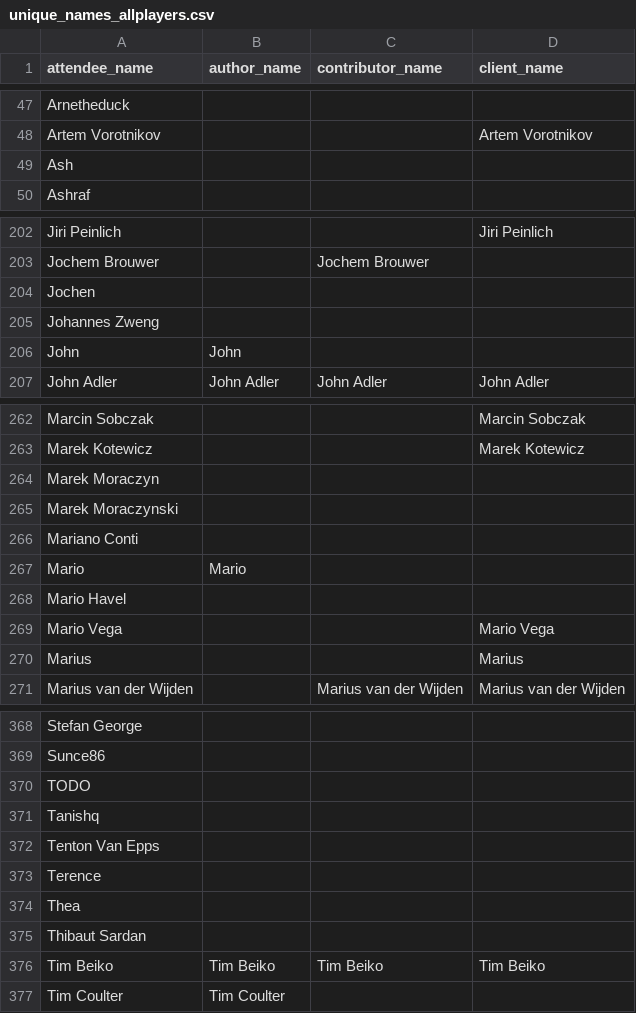
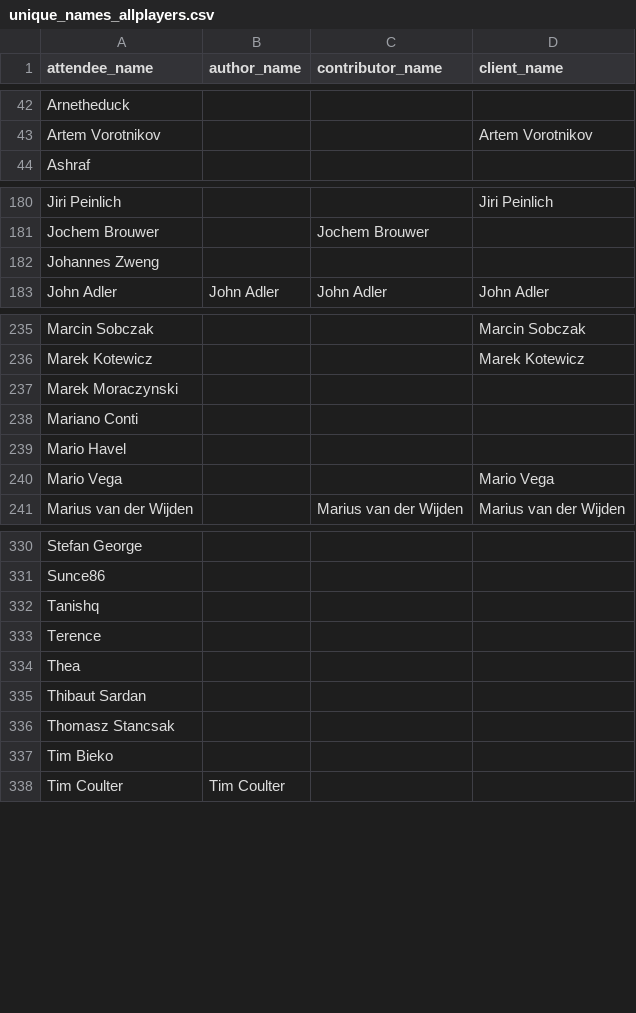
Before and after one commit to Fintech-Research-Lab/Ethereum_Governance_Project, a CSV file: Analysis/Meeting Attendees and Ethereum Community Analysis/unique_names_allplayers.csv, drawn as a sheet; only a part is shown, gaps mark what is left out; removed rows and columns are numbered as before the commit, all else as after; the diff covers the shown part only; the diff names each change by its address in the sheet, - before the commit and + after, or states it on an @@ line.

```diff
--- a/Analysis/Meeting Attendees and Ethereum Community Analysis/unique_names_allplayers.csv
+++ b/Analysis/Meeting Attendees and Ethereum Community Analysis/unique_names_allplayers.csv
-row 49: Ash
-row 204: Jochen
-row 206: John | John
-row 264: Marek Moraczyn
-row 267: Mario | Mario
-row 270: Marius |  |  | Marius
-row 370: TODO
-row 372: Tenton Van Epps
-row 376: Tim Beiko | Tim Beiko | Tim Beiko | Tim Beiko
+row 336: Thomasz Stancsak
+row 337: Tim Bieko
```
Also changed, not shown: 26 added rows, 47 removed rows and 9 edited cells elsewhere in this file.
